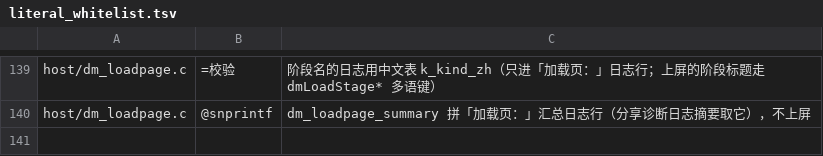
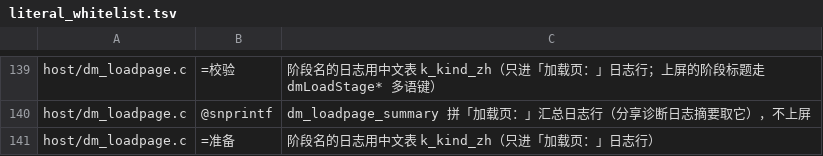
Before and after one commit to augustxxx-debug/d2r-mobile-plus, a TSV file: dm/i18n/literal_whitelist.tsv, drawn as a sheet; only a part is shown, gaps mark what is left out; the diff names each change by its address in the sheet, - before the commit and + after, or states it on an @@ line.

```diff
--- a/dm/i18n/literal_whitelist.tsv
+++ b/dm/i18n/literal_whitelist.tsv
+row 141: host/dm_loadpage.c | =准备 | 阶段名的日志用中文表 k_kind_zh（只进「加载页：」日志行）
```
Also changed, not shown: dm/i18n/ui_text.tsv, 9 other files.
